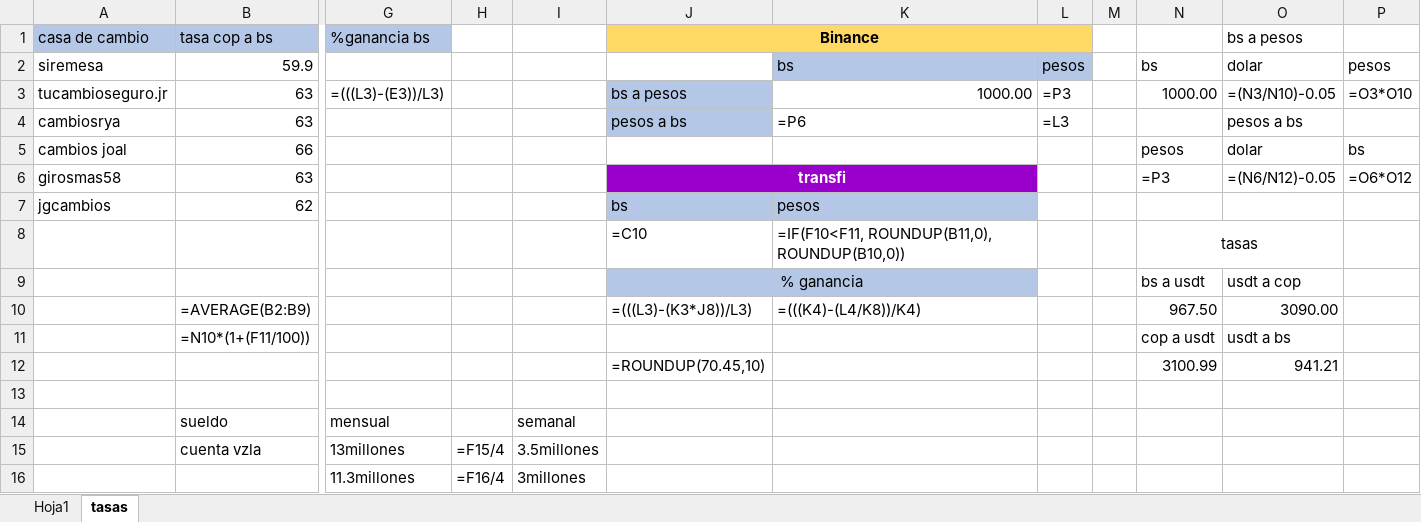
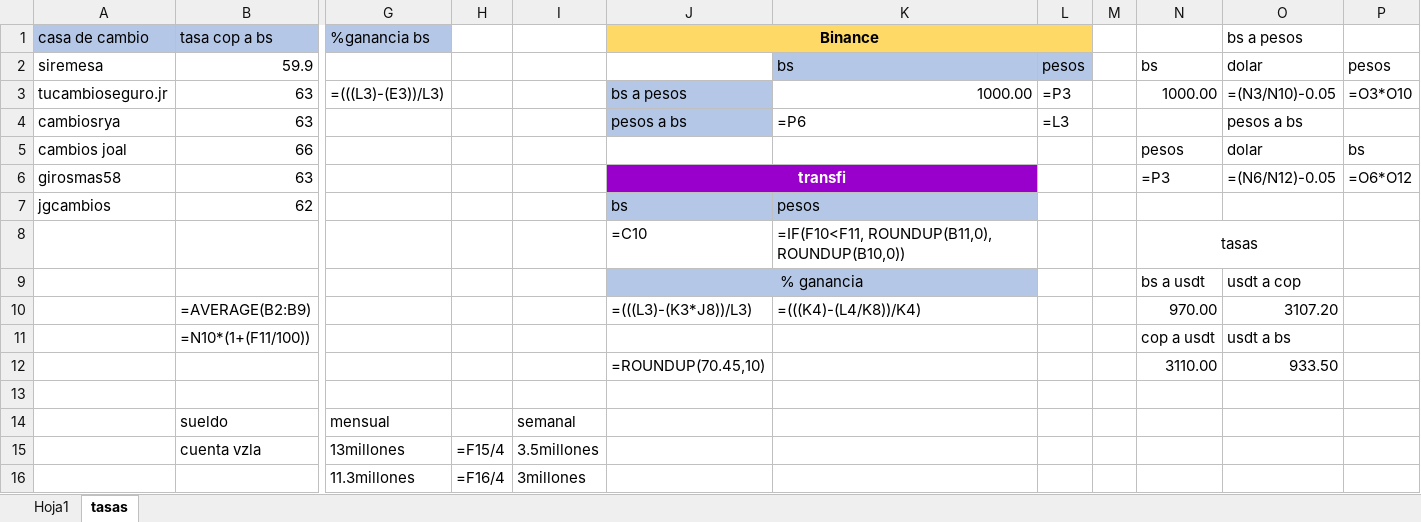
Before and after one commit to rosamalave/automatizacion-binance-transfi, an Excel workbook: tasas-transfi.xlsx, sheet tasas, drawn as a sheet; only a part is shown, gaps mark what is left out; values as stored, in another font and other column widths than the file's, no borders; formulas without a stored value are shown as written; removed rows and columns are numbered as before the commit, all else as after; rows hold the shown columns only; the diff names each change by its address in the sheet, - before the commit and + after, or states it on an @@ line.

```diff
--- a/tasas-transfi.xlsx (sheet tasas)
+++ b/tasas-transfi.xlsx (sheet tasas)
-N10: 967.50
+N10: 970.00
-O10 (bs a pesos): 3090.00
+O10 (bs a pesos): 3107.20
-row 12:  |  |  |  |  | =ROUNDUP(70.45,10) |  |  |  | 3100.99 | 941.21
+row 12:  |  |  |  |  | =ROUNDUP(70.45,10) |  |  |  | 3110.00 | 933.50
```
Also changed, not shown: sheet Hoja1.
